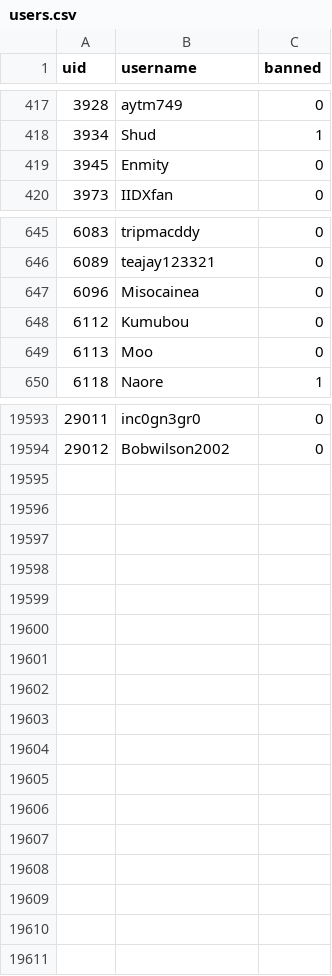
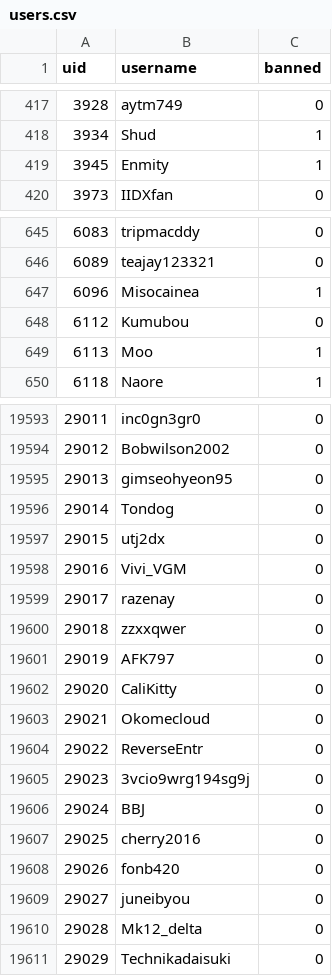
Before and after one commit to h-lunah/file-storage, a CSV file: users.csv, drawn as a sheet; only a part is shown, gaps mark what is left out; the diff covers the shown part only.

Commit message:
Update Sows index with GitHub Actions

```diff
--- a/users.csv
+++ b/users.csv
@@ -418,3 +418,3 @@ uid,username,banned
 3934,Shud,1
-3945,Enmity,0
+3945,Enmity,1
 3973,IIDXfan,0
@@ -646,5 +646,5 @@ uid,username,banned
 6089,teajay123321,0
-6096,Misocainea,0
+6096,Misocainea,1
 6112,Kumubou,0
-6113,Moo,0
+6113,Moo,1
 6118,Naore,1
@@ -19594 +19594,18 @@ uid,username,banned
 29012,Bobwilson2002,0
+29013,gimseohyeon95,0
+29014,Tondog,0
+29015,utj2dx,0
+29016,Vivi_VGM,0
+29017,razenay,0
+29018,zzxxqwer,0
+29019,AFK797,0
+29020,CaliKitty,0
+29021,Okomecloud,0
+29022,ReverseEntr,0
+29023,3vcio9wrg194sg9j,0
+29024,BBJ,0
+29025,cherry2016,0
+29026,fonb420,0
+29027,juneibyou,0
+29028,Mk12_delta,0
+29029,Technikadaisuki,0
```
Also changed, not shown: 93 edited cells elsewhere in this file.
